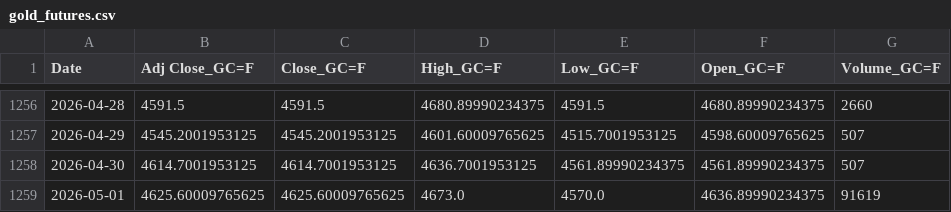
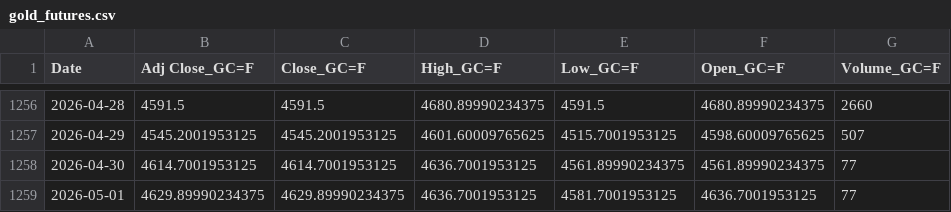
Before and after one commit to patricxie/precious-metal-premium-strategy, a CSV file: extract/data/gold_futures.csv, drawn as a sheet; only a part is shown, gaps mark what is left out.

```diff
--- a/extract/data/gold_futures.csv
+++ b/extract/data/gold_futures.csv
@@ -1257,3 +1257,3 @@ Date,Adj Close_GC=F,Close_GC=F,High_GC=F,Low_GC=F,Open_GC=F,Volume_GC=F
 2026-04-29,4545.2001953125,4545.2001953125,4601.60009765625,4515.7001953125,4598.60009765625,507
-2026-04-30,4614.7001953125,4614.7001953125,4636.7001953125,4561.89990234375,4561.89990234375,507
-2026-05-01,4625.60009765625,4625.60009765625,4673.0,4570.0,4636.89990234375,91619
+2026-04-30,4614.7001953125,4614.7001953125,4636.7001953125,4561.89990234375,4561.89990234375,77
+2026-05-01,4629.89990234375,4629.89990234375,4636.7001953125,4581.7001953125,4636.7001953125,77
```
Also changed, not shown: extract/data/silver_futures.csv, transform/data/gold_futures_features.csv, 3 other files.
